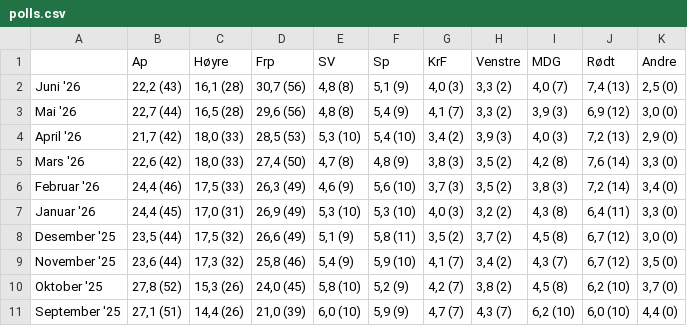
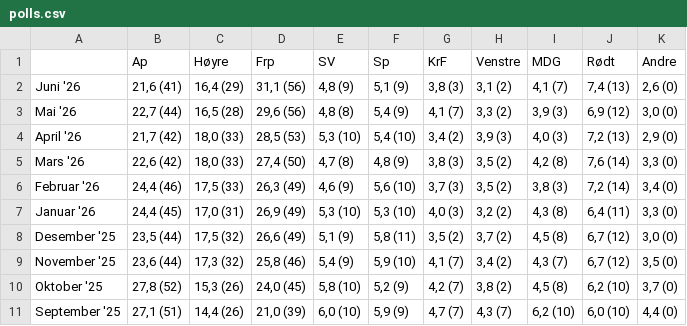
Before and after one commit to oystess/valg_analyser, a CSV file: data/processed/polls.csv, drawn as a sheet.

```diff
--- a/data/processed/polls.csv
+++ b/data/processed/polls.csv
@@ -1,3 +1,3 @@
 ;Ap;Høyre;Frp;SV;Sp;KrF;Venstre;MDG;Rødt;Andre
-Juni '26;22,2 (43);16,1 (28);30,7 (56);4,8 (8);5,1 (9);4,0 (3);3,3 (2);4,0 (7);7,4 (13);2,5 (0)
+Juni '26;21,6 (41);16,4 (29);31,1 (56);4,8 (9);5,1 (9);3,8 (3);3,1 (2);4,1 (7);7,4 (13);2,6 (0)
 Mai '26;22,7 (44);16,5 (28);29,6 (56);4,8 (8);5,4 (9);4,1 (7);3,3 (2);3,9 (3);6,9 (12);3,0 (0)
```
